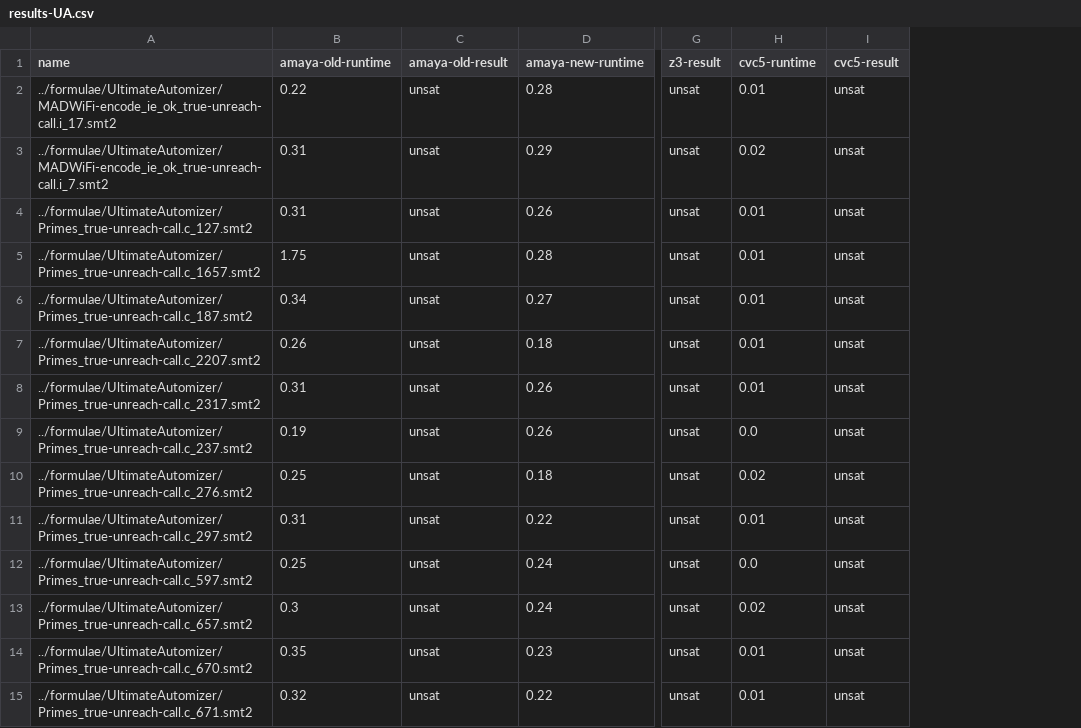
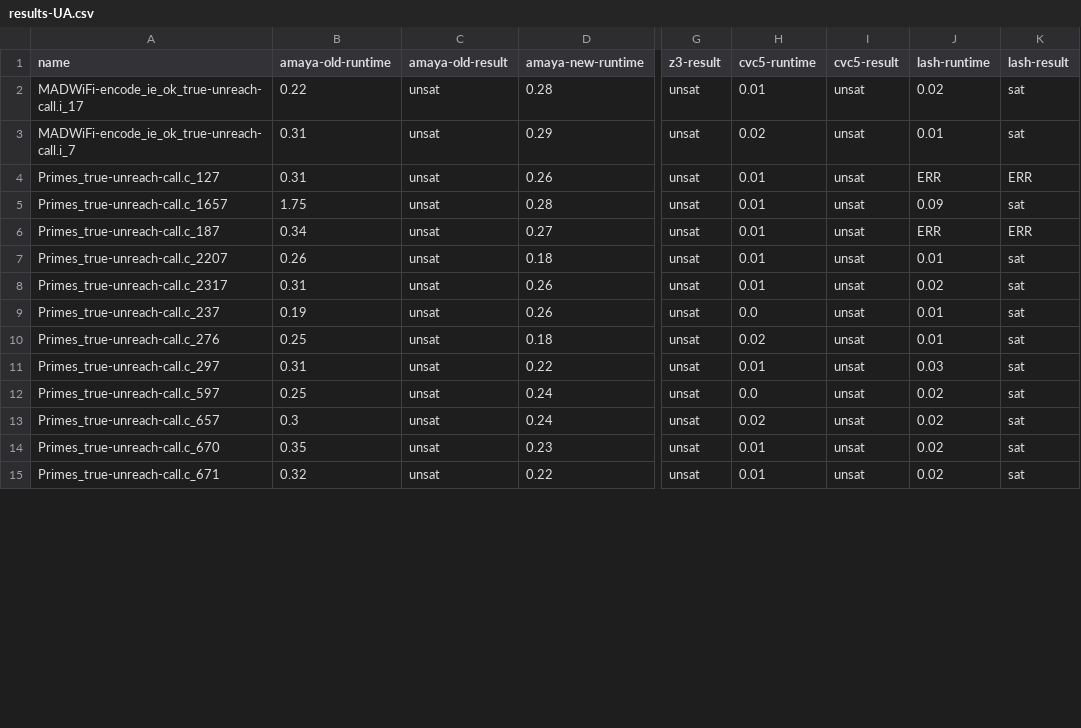
Before and after one commit to MichalHe/amaya-bench, a CSV file: results-UA.csv, drawn as a sheet; only a part is shown, gaps mark what is left out; the diff covers the shown part only; the diff names each change by its address in the sheet, - before the commit and + after, or states it on an @@ line.

Commit message:
new UA results including lash

```diff
--- a/results-UA.csv
+++ b/results-UA.csv
+column J (lash-runtime), rows 2-15: 0.02 | 0.01 | ERR | 0.09 | ERR | 0.01 | 0.02 | 0.01 | 0.01 | 0.03 | 0.02 | 0.02 | 0.02 | 0.02
+column K (lash-result), rows 2-15: sat | sat | ERR | sat | ERR | sat | sat | sat | sat | sat | sat | sat | sat | sat
-A2 (name): ../formulae/UltimateAutomizer/MADWiFi-encode_ie_ok_true-unreach-call.i_17.smt2
+A2 (name): MADWiFi-encode_ie_ok_true-unreach-call.i_17
-A3 (name): ../formulae/UltimateAutomizer/MADWiFi-encode_ie_ok_true-unreach-call.i_7.smt2
+A3 (name): MADWiFi-encode_ie_ok_true-unreach-call.i_7
-A4 (name): ../formulae/UltimateAutomizer/Primes_true-unreach-call.c_127.smt2
+A4 (name): Primes_true-unreach-call.c_127
-A5 (name): ../formulae/UltimateAutomizer/Primes_true-unreach-call.c_1657.smt2
+A5 (name): Primes_true-unreach-call.c_1657
-A6 (name): ../formulae/UltimateAutomizer/Primes_true-unreach-call.c_187.smt2
+A6 (name): Primes_true-unreach-call.c_187
-A7 (name): ../formulae/UltimateAutomizer/Primes_true-unreach-call.c_2207.smt2
+A7 (name): Primes_true-unreach-call.c_2207
-A8 (name): ../formulae/UltimateAutomizer/Primes_true-unreach-call.c_2317.smt2
+A8 (name): Primes_true-unreach-call.c_2317
-A9 (name): ../formulae/UltimateAutomizer/Primes_true-unreach-call.c_237.smt2
+A9 (name): Primes_true-unreach-call.c_237
-A10 (name): ../formulae/UltimateAutomizer/Primes_true-unreach-call.c_276.smt2
+A10 (name): Primes_true-unreach-call.c_276
-A11 (name): ../formulae/UltimateAutomizer/Primes_true-unreach-call.c_297.smt2
+A11 (name): Primes_true-unreach-call.c_297
-A12 (name): ../formulae/UltimateAutomizer/Primes_true-unreach-call.c_597.smt2
+A12 (name): Primes_true-unreach-call.c_597
-A13 (name): ../formulae/UltimateAutomizer/Primes_true-unreach-call.c_657.smt2
+A13 (name): Primes_true-unreach-call.c_657
-A14 (name): ../formulae/UltimateAutomizer/Primes_true-unreach-call.c_670.smt2
+A14 (name): Primes_true-unreach-call.c_670
-A15 (name): ../formulae/UltimateAutomizer/Primes_true-unreach-call.c_671.smt2
+A15 (name): Primes_true-unreach-call.c_671
```
Also changed, not shown: 139 edited cells elsewhere in this file.
